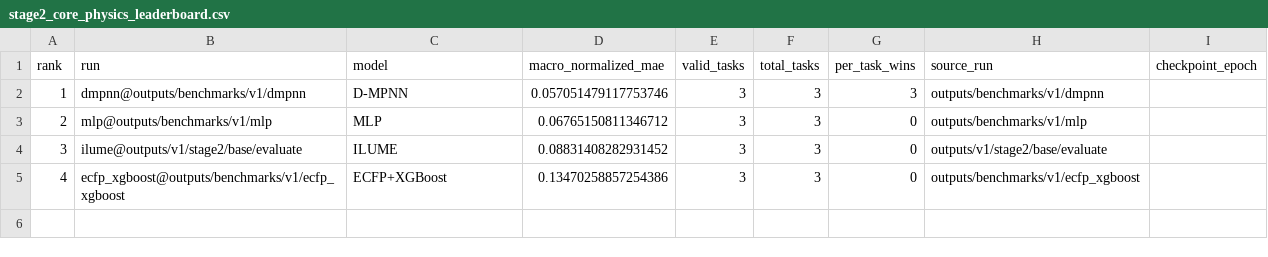
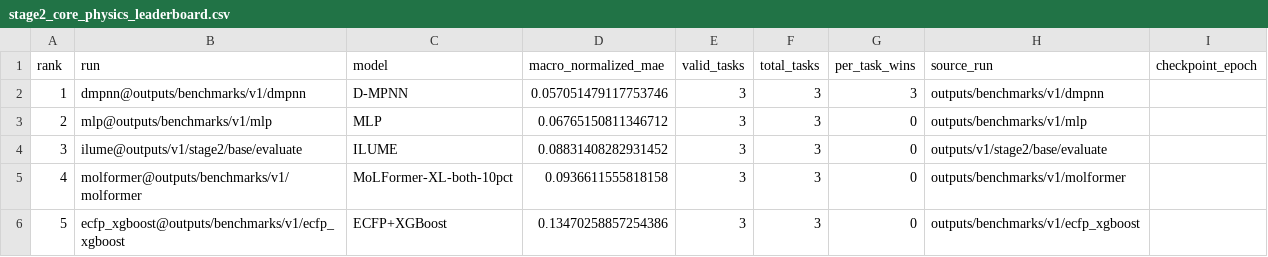
Before and after one commit to SuperPSun/ILUME, a CSV file: summary/stage2_core_physics_leaderboard.csv, drawn as a sheet.

```diff
--- a/summary/stage2_core_physics_leaderboard.csv
+++ b/summary/stage2_core_physics_leaderboard.csv
@@ -4,2 +4,3 @@ rank,run,model,macro_normalized_mae,valid_tasks,total_tasks,per_task_wins,source
 3,ilume@outputs/v1/stage2/base/evaluate,ILUME,0.08831408282931452,3,3,0,outputs/v1/stage2/base/evaluate,
-4,ecfp_xgboost@outputs/benchmarks/v1/ecfp_xgboost,ECFP+XGBoost,0.13470258857254386,3,3,0,outputs/benchmarks/v1/ecfp_xgboost,
+4,molformer@outputs/benchmarks/v1/molformer,MoLFormer-XL-both-10pct,0.0936611555818158,3,3,0,outputs/benchmarks/v1/molformer,
+5,ecfp_xgboost@outputs/benchmarks/v1/ecfp_xgboost,ECFP+XGBoost,0.13470258857254386,3,3,0,outputs/benchmarks/v1/ecfp_xgboost,
```
Also changed, not shown: summary/stage2_core_physics_metrics.csv, summary/stage3_test_leaderboard.csv, 13 other files.
